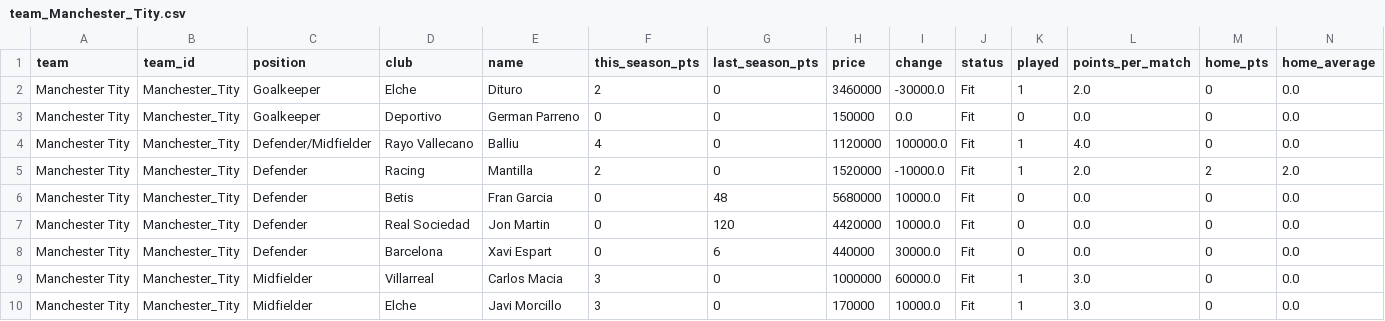
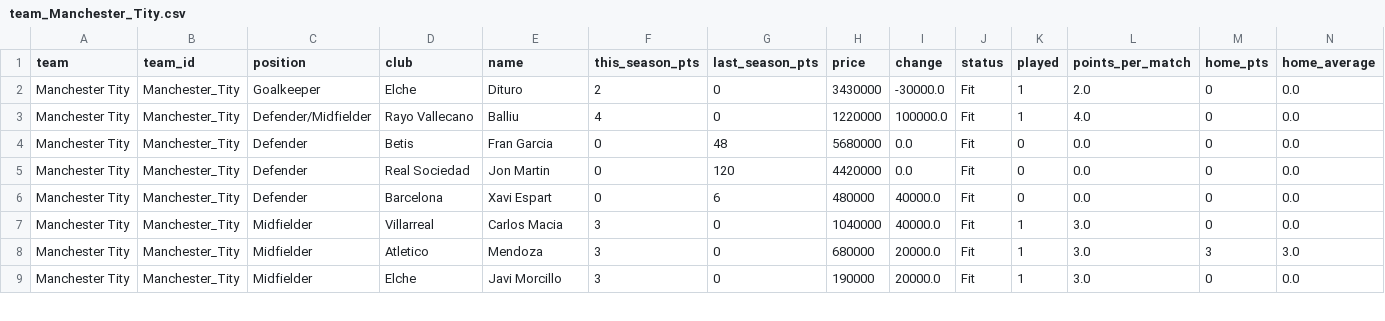
Before and after one commit to nilcrespo/BiwengerBot, a CSV file: csvs/teams/team_Manchester_Tity.csv, drawn as a sheet; only a part is shown; removed rows and columns are numbered as before the commit, all else as after; rows hold the shown columns only; the diff covers the shown part only; the diff names each change by its address in the sheet, - before the commit and + after, or states it on an @@ line.

```diff
--- a/csvs/teams/team_Manchester_Tity.csv
+++ b/csvs/teams/team_Manchester_Tity.csv
-H2 (price): 3460000
+H2 (price): 3430000
-row 3: Manchester Tity | Manchester_Tity | Goalkeeper | Deportivo | German Parreno | 0 | 0 | 150000 | 0.0 | Fit | 0 | 0.0 | 0 | 0.0
-H3 (price): 1120000
+H3 (price): 1220000
-row 5: Manchester Tity | Manchester_Tity | Defender | Racing | Mantilla | 2 | 0 | 1520000 | -10000.0 | Fit | 1 | 2.0 | 2 | 2.0
-I4:I5 (change): 10000.0
+I4:I5 (change): 0.0
-H6 (price): 440000
+H6 (price): 480000
-I6 (change): 30000.0
+I6 (change): 40000.0
-H7 (price): 1000000
+H7 (price): 1040000
-I7 (change): 60000.0
+I7 (change): 40000.0
+row 8: Manchester Tity | Manchester_Tity | Midfielder | Atletico | Mendoza | 3 | 0 | 680000 | 20000.0 | Fit | 1 | 3.0 | 3 | 3.0
-H9 (price): 170000
+H9 (price): 190000
-I9 (change): 10000.0
+I9 (change): 20000.0
```
Also changed, not shown: 2 removed rows and 10 edited cells elsewhere in this file, csvs/market/market_players.csv, csvs/teams/team_Cd_Numancia.csv, 12 other files.
